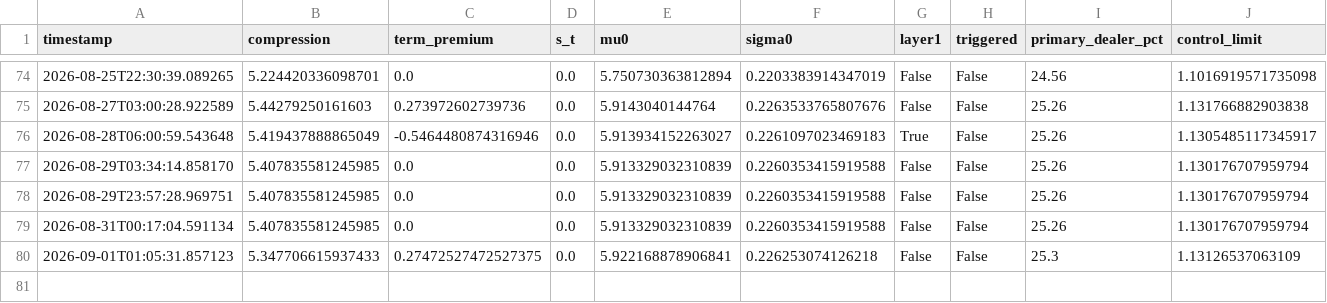
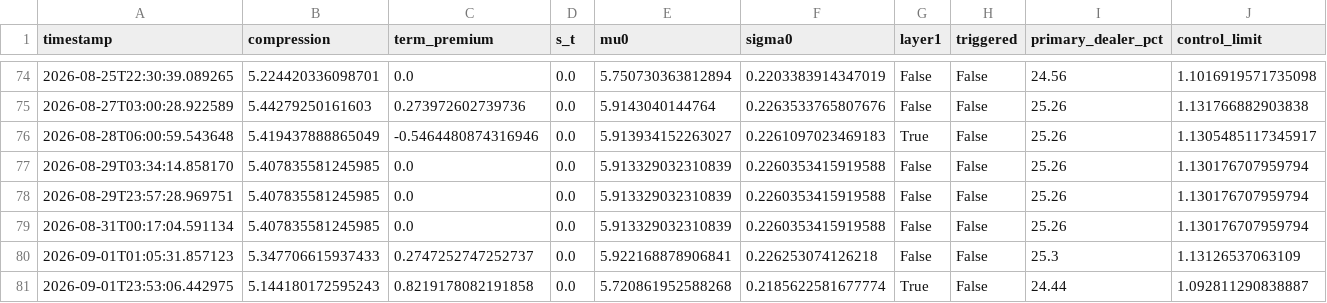
Before and after one commit to 3042183602-prog/us-regime-monitor, a CSV file: state_history.csv, drawn as a sheet; only a part is shown, gaps mark what is left out.

```diff
--- a/state_history.csv
+++ b/state_history.csv
@@ -79,2 +79,3 @@ timestamp,compression,term_premium,s_t,mu0,sigma0,layer1,triggered,primary_deale
 2026-08-31T00:17:04.591134,5.407835581245985,0.0,0.0,5.913329032310839,0.2260353415919588,False,False,25.26,1.130176707959794
-2026-09-01T01:05:31.857123,5.347706615937433,0.27472527472527375,0.0,5.922168878906841,0.226253074126218,False,False,25.3,1.13126537063109
+2026-09-01T01:05:31.857123,5.347706615937433,0.2747252747252737,0.0,5.922168878906841,0.226253074126218,False,False,25.3,1.13126537063109
+2026-09-01T23:53:06.442975,5.144180172595243,0.8219178082191858,0.0,5.720861952588268,0.2185622581677774,True,False,24.44,1.092811290838887
```
Also changed, not shown: 1 other file.
